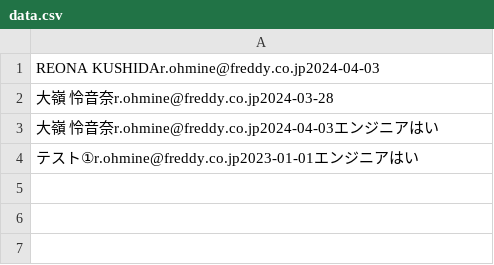
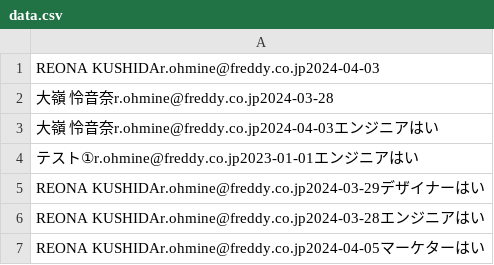
Before and after one commit to ReonaOhmine/kadai07_php_UserRegistration, a CSV file: data.csv, drawn as a sheet; the diff names each change by its address in the sheet, - before the commit and + after, or states it on an @@ line.

```diff
--- a/data.csv
+++ b/data.csv
+row 5: REONA KUSHIDAr.ohmine@freddy.co.jp2024-03-29デザイナーはい
+row 6: REONA KUSHIDAr.ohmine@freddy.co.jp2024-03-28エンジニアはい
+row 7: REONA KUSHIDAr.ohmine@freddy.co.jp2024-04-05マーケターはい
```
Also changed, not shown: 1 other file.
